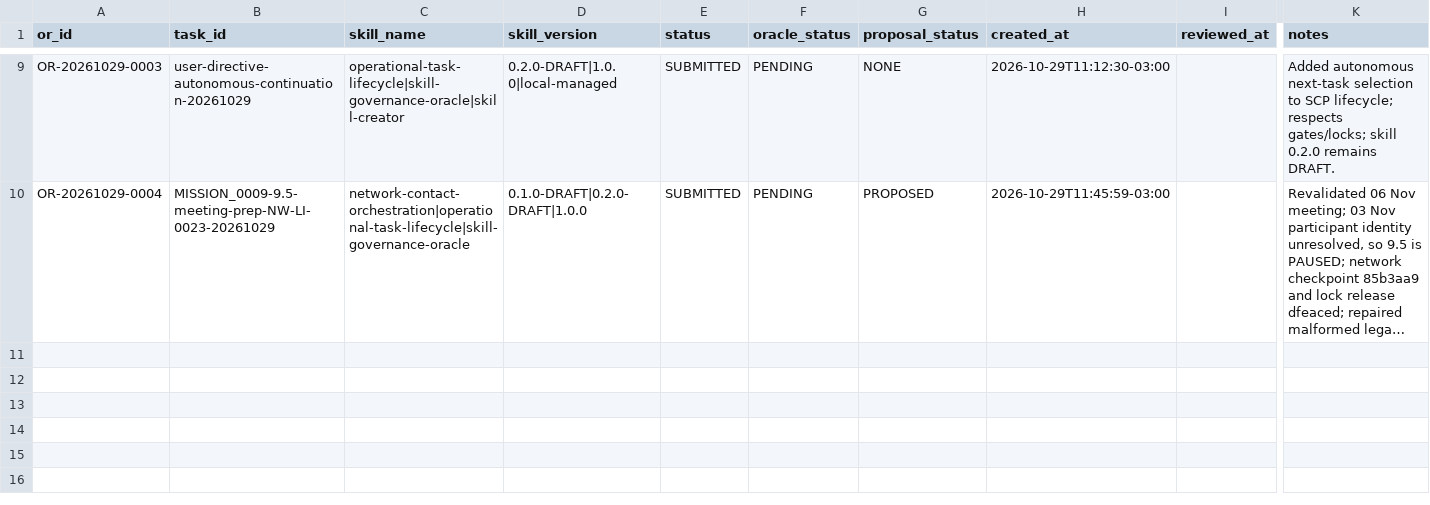
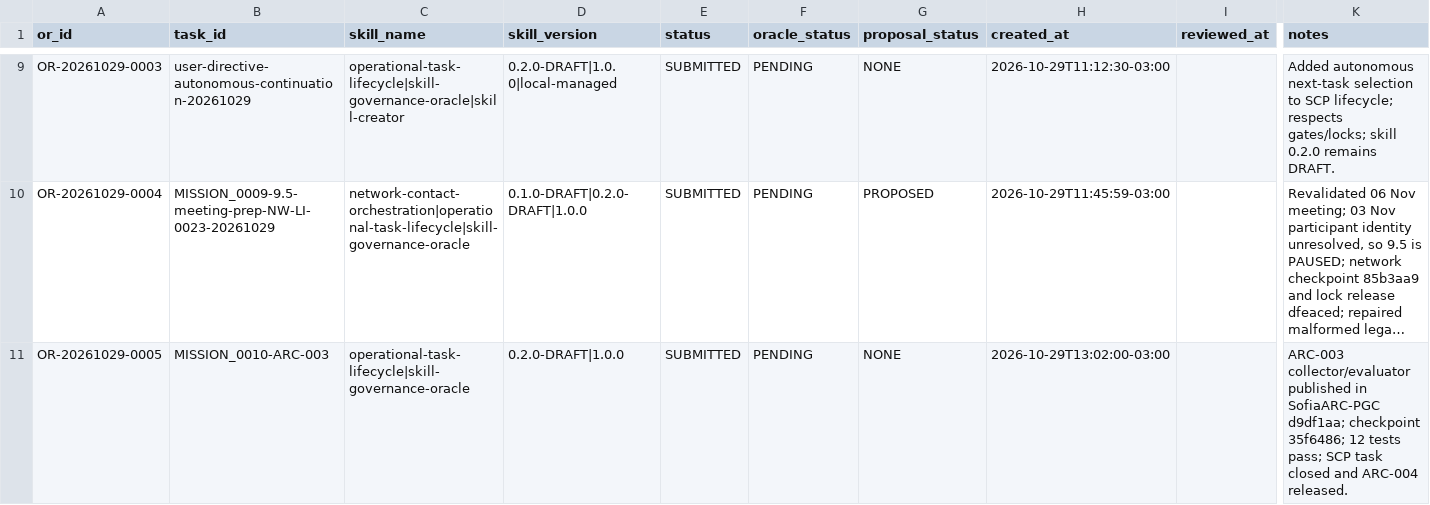
Before and after one commit to meshwave65/SofiaControlPanel, a CSV file: governance/operational_reports/INDEX.csv, drawn as a sheet; only a part is shown, gaps mark what is left out; long unchanged cells end in …; rows hold the shown columns only; the diff names each change by its address in the sheet, - before the commit and + after, or states it on an @@ line.

Commit message:
docs(mission-0010): fechar ARC-003 e liberar ARC-004

```diff
--- a/governance/operational_reports/INDEX.csv
+++ b/governance/operational_reports/INDEX.csv
+row 11: OR-20261029-0005 | MISSION_0010-ARC-003 | operational-task-lifecycle|skill-governance-oracle | 0.2.0-DRAFT|1.0.0 | SUBMITTED | PENDING | NONE | 2026-10-29T13:02:00-03:00 |  | ARC-003 collector/evaluator published in SofiaARC-PGC d9df1aa; checkpoint 35f6486; 12 tests pass; SCP task closed and ARC-004 released.
```
Also changed, not shown: 3 other files.
